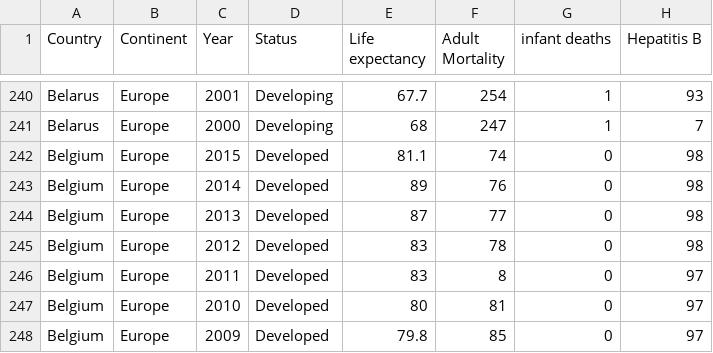
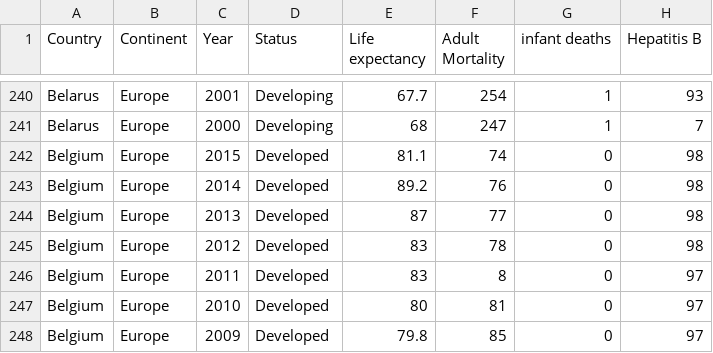
Before and after one commit to Vulleyball/Vulleyball_3179, a CSV file: new_data2.csv, drawn as a sheet; only a part is shown, gaps mark what is left out; the diff names each change by its address in the sheet, - before the commit and + after, or states it on an @@ line.

Commit message:
Add files via upload

```diff
--- a/new_data2.csv
+++ b/new_data2.csv
-E243 (Life expectancy): 89
+E243 (Life expectancy): 89.2
```
